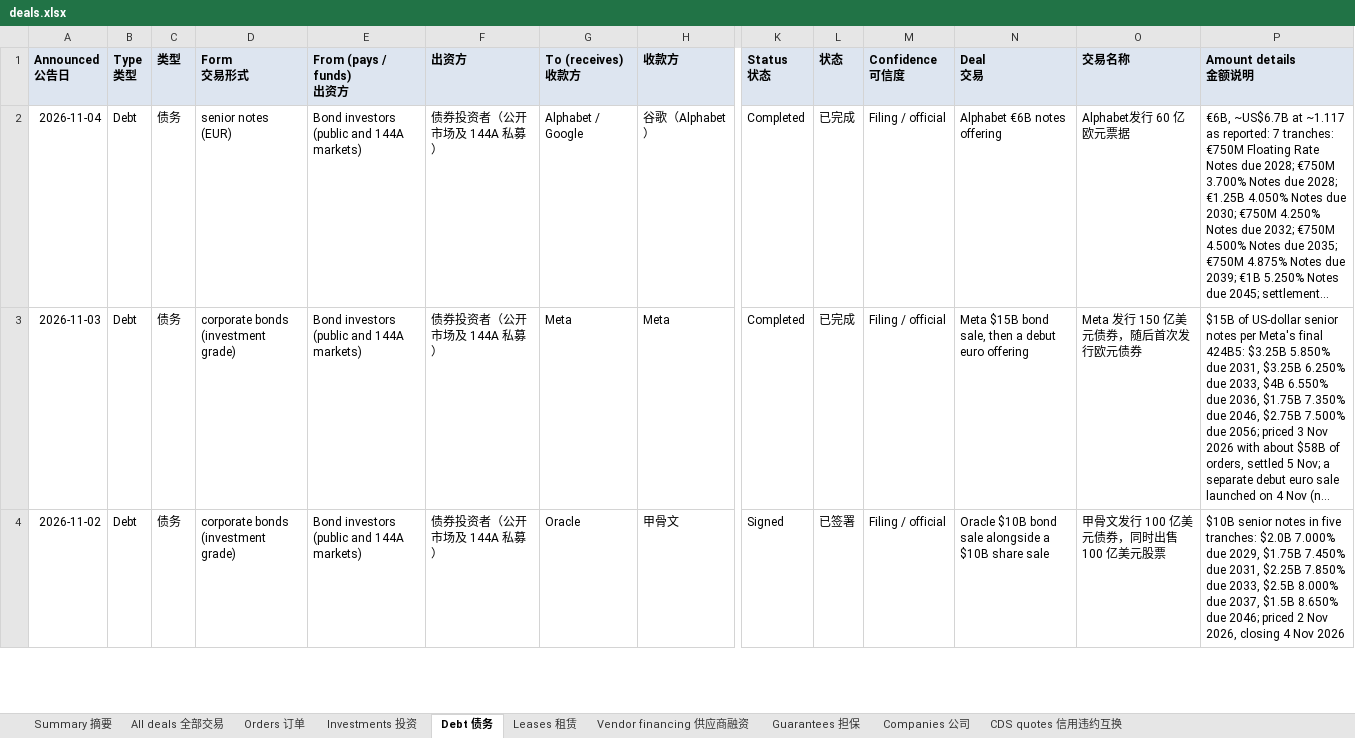
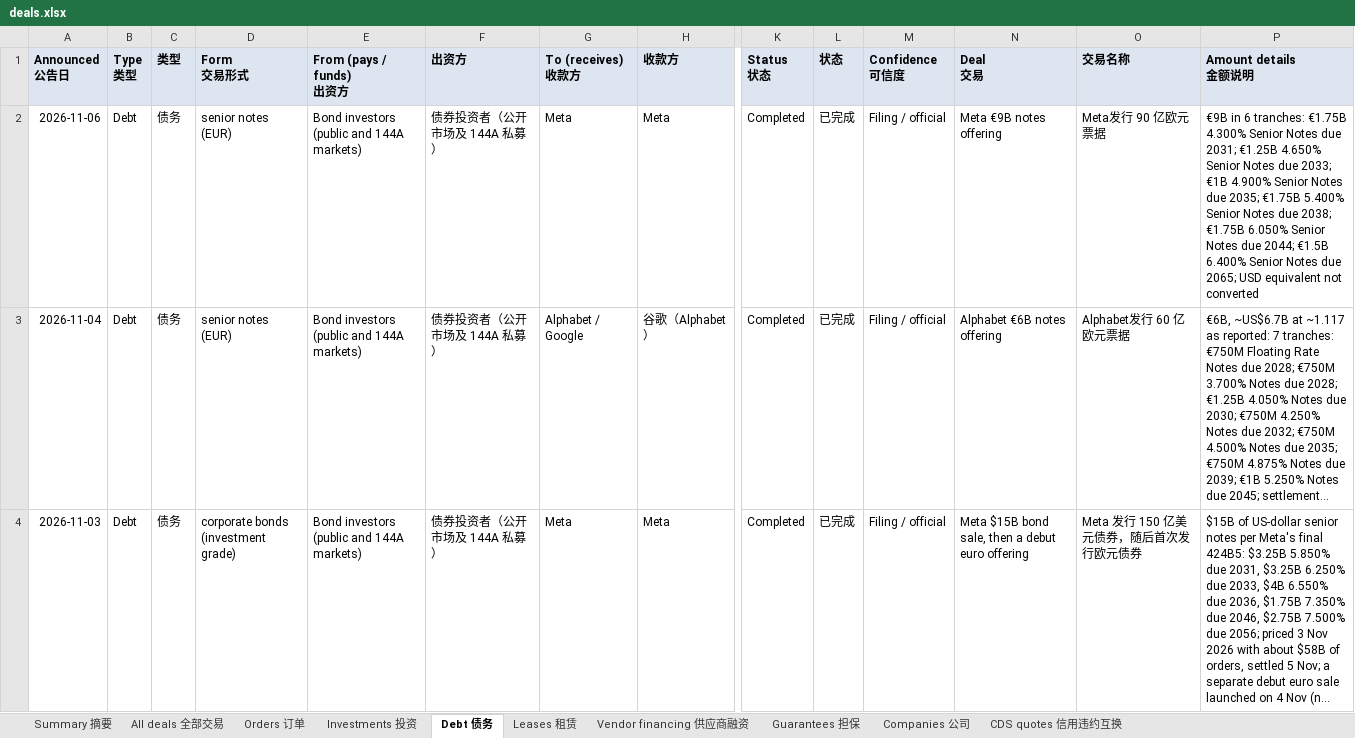
Before and after one commit to heyneww/GL-AI-live, an Excel workbook: data/v1/deals.xlsx, sheet Debt 债务, drawn as a sheet; only a part is shown, gaps mark what is left out; the shorter side is filled out with more unchanged rows; long unchanged cells end in …; values as stored, in another font and other column widths than the file's, no borders; rows hold the shown columns only; the diff names each change by its address in the sheet, - before the commit and + after, or states it on an @@ line.

```diff
--- a/data/v1/deals.xlsx (sheet Debt 债务)
+++ b/data/v1/deals.xlsx (sheet Debt 债务)
+row 2: 2026-11-06 | Debt | 债务 | senior notes (EUR) | Bond investors (public and 144A markets) | 债券投资者（公开市场及 144A 私募） | Meta | Meta | Completed | 已完成 | Filing / official | Meta €9B notes offering | Meta发行 90 亿欧元票据 | €9B in 6 tranches: €1.75B 4.300% Senior Notes due 2031; €1.25B 4.650% Senior Notes due 2033; €1B 4.900% Senior Notes due 2035; €1.75B 5.400% Senior Notes due 2038; €1.75B 6.050% Senior Notes due 2044; €1.5B 6.400% Senior Notes due 2065; USD equivalent not converted
```
Also changed, not shown: sheet All deals 全部交易, sheet Summary 摘要, sheet Companies 公司, 13 other files.
